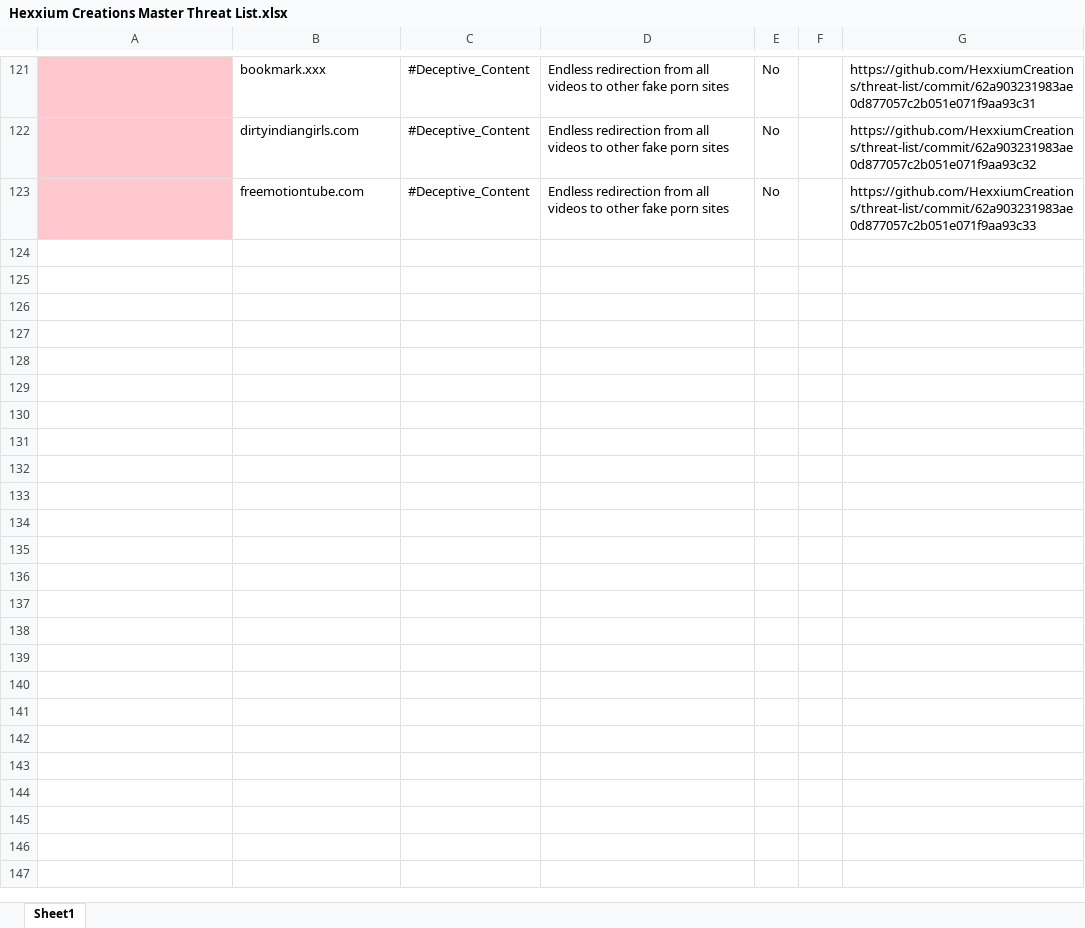
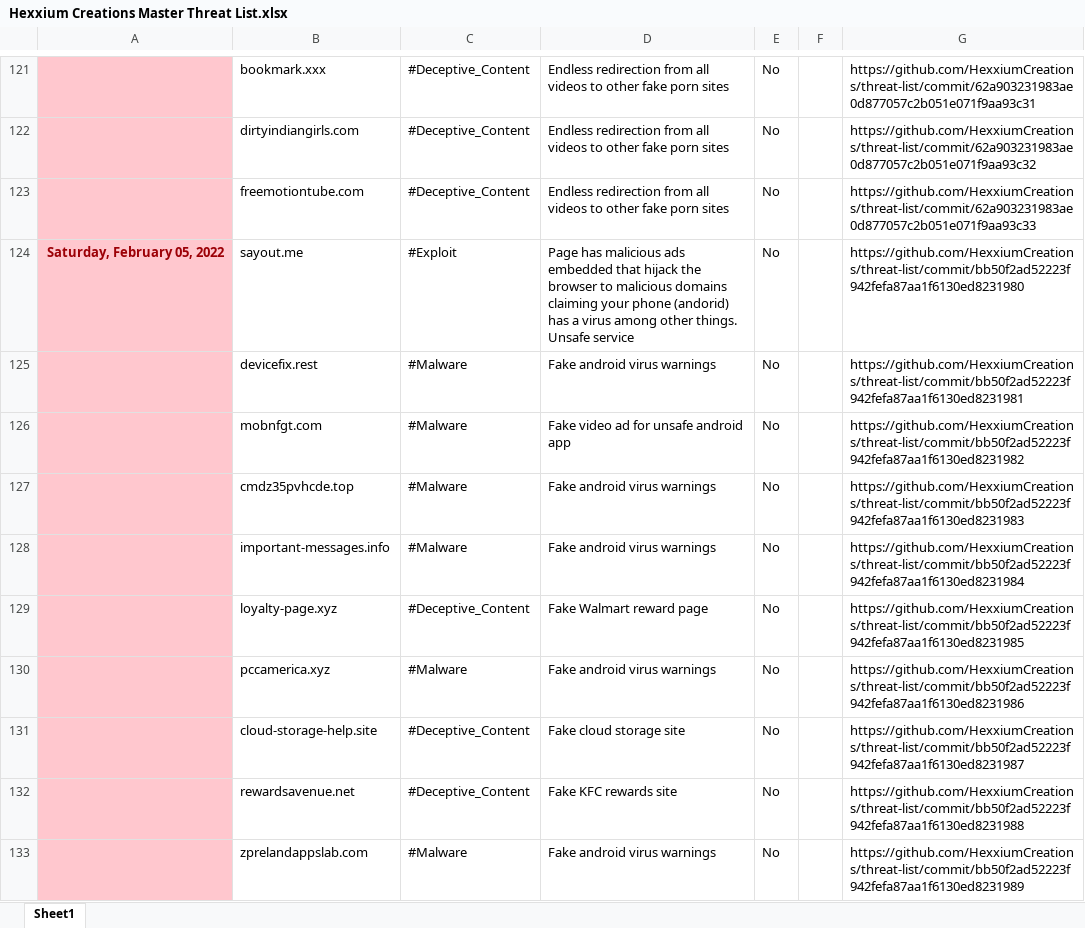
Before and after one commit to HexxiumCreations/threat-list, an Excel workbook: Hexxium Creations Master Threat List.xlsx, sheet Sheet1, drawn as a sheet; only a part is shown, gaps mark what is left out; values as stored, in another font and other column widths than the file's, no borders; the diff covers the shown part only; the diff names each change by its address in the sheet, - before the commit and + after, or states it on an @@ line.

Commit message:
Update 2/5/2022
Updates threat list tracker

```diff
--- a/Hexxium Creations Master Threat List.xlsx (sheet Sheet1)
+++ b/Hexxium Creations Master Threat List.xlsx (sheet Sheet1)
+row 124: Saturday, February 05, 2022 | sayout.me | #Exploit | Page has malicious ads embedded that hijack the browser to malicious domains claiming your phone (andorid) has a virus among other things. Unsafe service | No |  | https://github.com/HexxiumCreations/threat-list/commit/bb50f2ad52223f942fefa87aa1f6130ed8231980
+row 125:  | devicefix.rest | #Malware | Fake android virus warnings | No |  | https://github.com/HexxiumCreations/threat-list/commit/bb50f2ad52223f942fefa87aa1f6130ed8231981
+row 126:  | mobnfgt.com | #Malware | Fake video ad for unsafe android app | No |  | https://github.com/HexxiumCreations/threat-list/commit/bb50f2ad52223f942fefa87aa1f6130ed8231982
+row 127:  | cmdz35pvhcde.top | #Malware | Fake android virus warnings | No |  | https://github.com/HexxiumCreations/threat-list/commit/bb50f2ad52223f942fefa87aa1f6130ed8231983
+row 128:  | important-messages.info | #Malware | Fake android virus warnings | No |  | https://github.com/HexxiumCreations/threat-list/commit/bb50f2ad52223f942fefa87aa1f6130ed8231984
+row 129:  | loyalty-page.xyz | #Deceptive_Content | Fake Walmart reward page | No |  | https://github.com/HexxiumCreations/threat-list/commit/bb50f2ad52223f942fefa87aa1f6130ed8231985
+row 130:  | pccamerica.xyz | #Malware | Fake android virus warnings | No |  | https://github.com/HexxiumCreations/threat-list/commit/bb50f2ad52223f942fefa87aa1f6130ed8231986
+row 131:  | cloud-storage-help.site | #Deceptive_Content | Fake cloud storage site | No |  | https://github.com/HexxiumCreations/threat-list/commit/bb50f2ad52223f942fefa87aa1f6130ed8231987
+row 132:  | rewardsavenue.net | #Deceptive_Content | Fake KFC rewards site | No |  | https://github.com/HexxiumCreations/threat-list/commit/bb50f2ad52223f942fefa87aa1f6130ed8231988
+row 133:  | zprelandappslab.com | #Malware | Fake android virus warnings | No |  | https://github.com/HexxiumCreations/threat-list/commit/bb50f2ad52223f942fefa87aa1f6130ed8231989
```
Also changed, not shown: 9 added rows and 1 edited cell elsewhere in this sheet.
